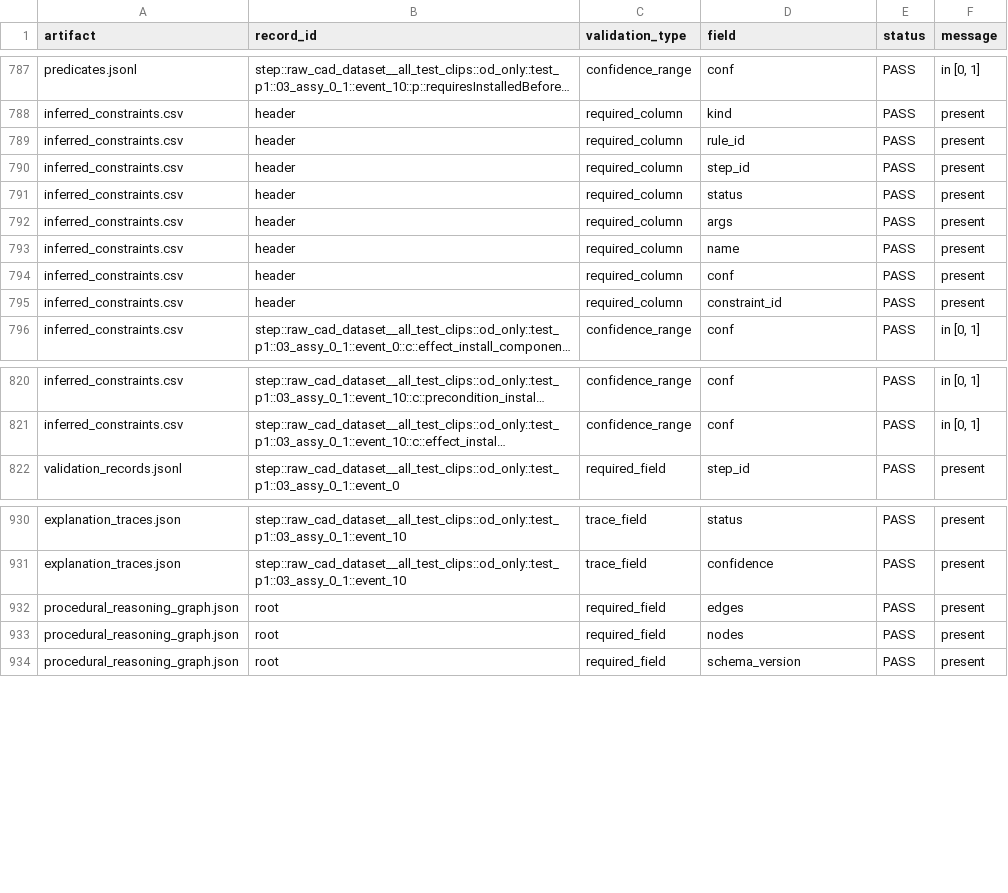
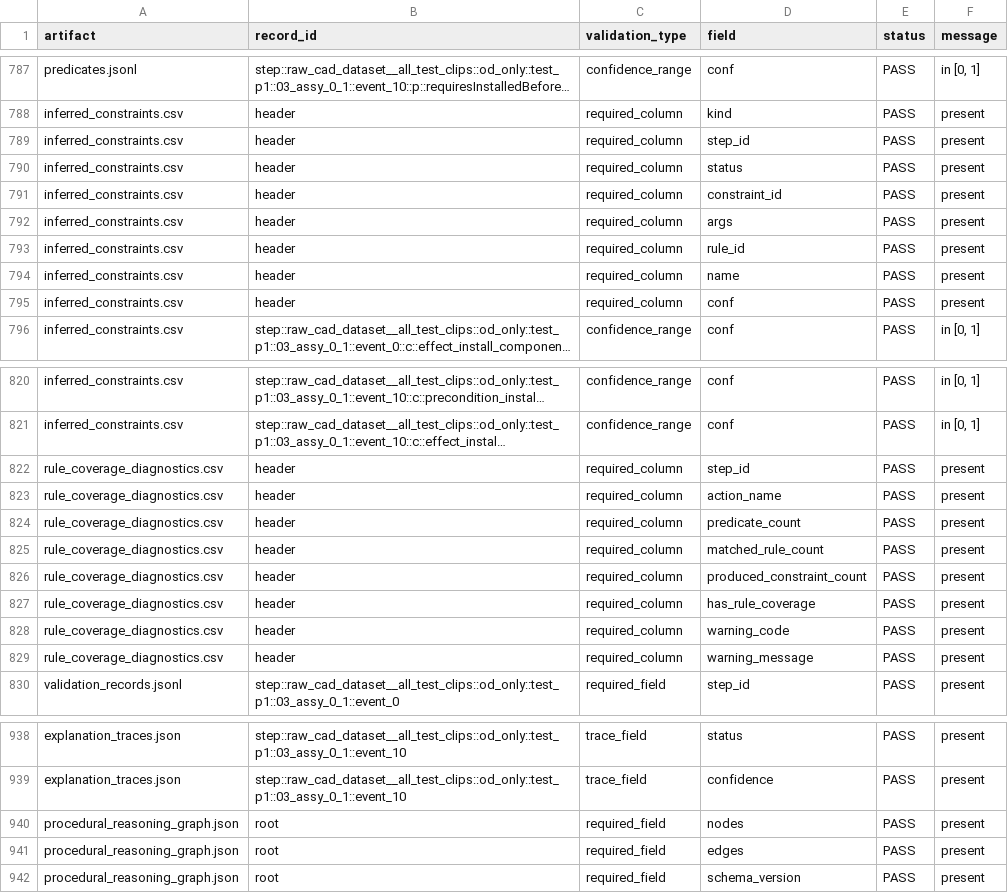
Before and after one commit to emdataeng/XR_Event_Grounding_Graph, a CSV file: IndustReal_Pipeline/docs/reasoning_layers/Evaluation1/schema_validation_results.csv, drawn as a sheet; only a part is shown, gaps mark what is left out; long unchanged cells end in …; the diff names each change by its address in the sheet, - before the commit and + after, or states it on an @@ line.

Commit message:
Add rule coverage diagnostics for unsupported reasoning steps
- Add Layer 3 rule coverage diagnostics output with per-step coverage, matched rule counts, produced constraint counts, and no_applicable_rule warnings
- Propagate rule coverage warnings through Layer 4 validation records, explanation traces, and step_validations.csv
- Mark steps with meaningful predicate evidence but no applicable Layer 3 rule as uncertain instead of silently accepted
- Add procedural graph Step node diagnostic properties, including warnings, has_rule_coverage, produced_constraint_count, unsupported_action, and unsupported_action_name
- Keep remove-action semantics unsupported; report remove steps with explicit rule-coverage warnings instead of fabricating remove effects/dependencies
- Extend Evaluation 1 to include rule_coverage_diagnostics.csv and add a final “Rule coverage diagnostics” warning row in the report/summary
- Update reasoning-layer integration docs for rule coverage diagnostics and graph diagnostic properties
- Add tests for unsupported remove actions, warning propagation, graph diagnostics, and Evaluation 1 reporting
- Regenerate Evaluation 1 evidence and sample reasoning/graph artifacts

```diff
--- a/IndustReal_Pipeline/docs/reasoning_layers/Evaluation1/schema_validation_results.csv
+++ b/IndustReal_Pipeline/docs/reasoning_layers/Evaluation1/schema_validation_results.csv
@@ row 795 moved to row 791: inferred_constraints.csv @@
@@ row 789 moved to row 793: inferred_constraints.csv @@
+row 822: rule_coverage_diagnostics.csv | header | required_column | step_id | PASS | present
+row 823: rule_coverage_diagnostics.csv | header | required_column | action_name | PASS | present
+row 824: rule_coverage_diagnostics.csv | header | required_column | predicate_count | PASS | present
+row 825: rule_coverage_diagnostics.csv | header | required_column | matched_rule_count | PASS | present
+row 826: rule_coverage_diagnostics.csv | header | required_column | produced_constraint_count | PASS | present
+row 827: rule_coverage_diagnostics.csv | header | required_column | has_rule_coverage | PASS | present
+row 828: rule_coverage_diagnostics.csv | header | required_column | warning_code | PASS | present
+row 829: rule_coverage_diagnostics.csv | header | required_column | warning_message | PASS | present
@@ row 933 moved to row 940: procedural_reasoning_graph.json @@
```
Also changed, not shown: IndustReal_Pipeline/docs/reasoning_layers/Evaluation1/artifact_inventory.csv, IndustReal_Pipeline/docs/reasoning_layers/Evaluation1/evaluation1_summary.csv, 16 other files.
